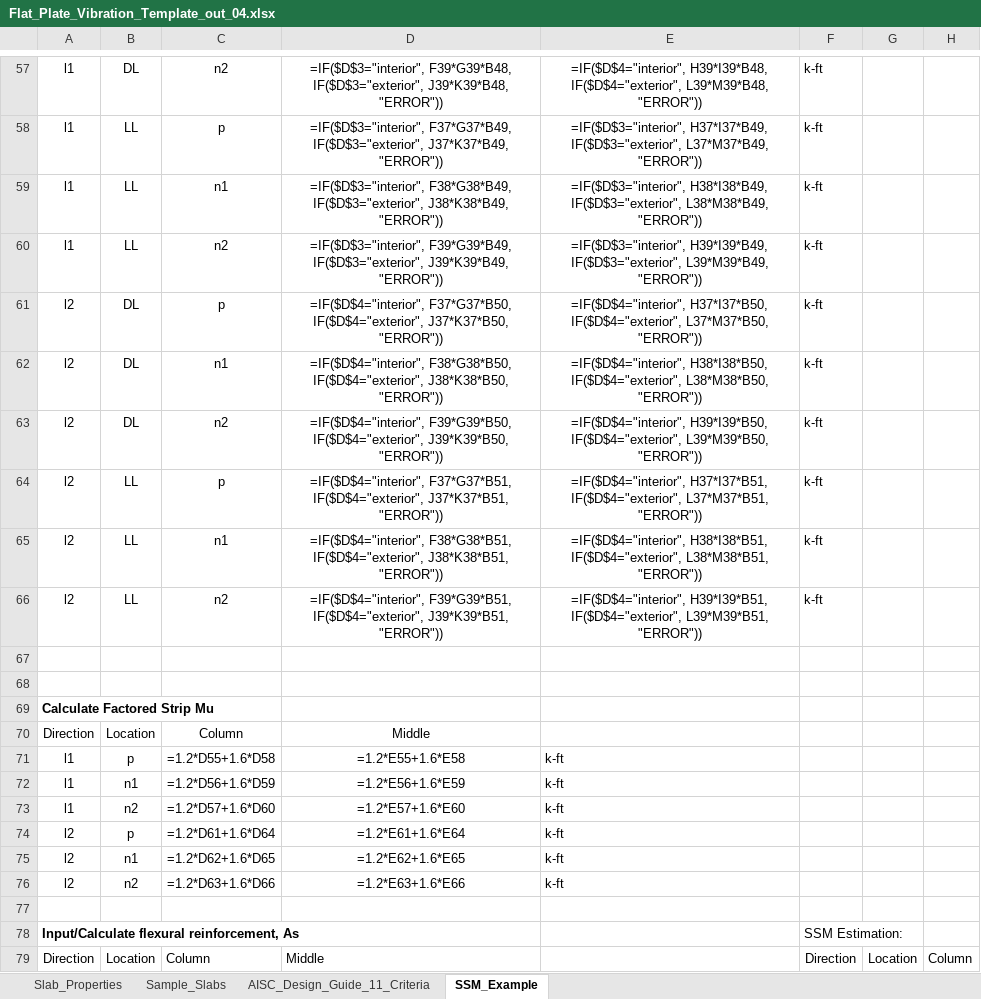
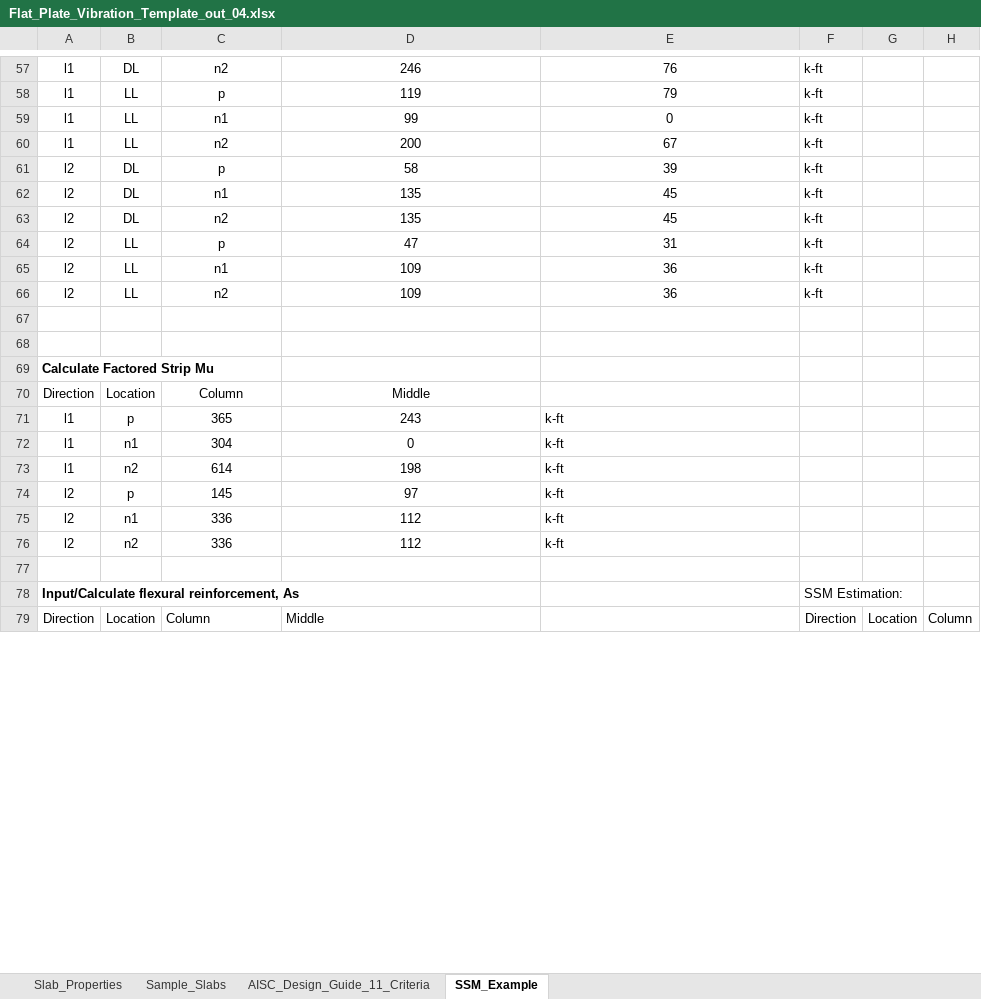
Before and after one commit to m-clare/vibraslab, an Excel workbook: Flat_Plate_Vibration_Template_out_04.xlsx, sheet SSM_Example, drawn as a sheet; only a part is shown, gaps mark what is left out; values as stored, in another font and other column widths than the file's, no borders; formulas without a stored value are shown as written; the diff covers the shown part only; the diff names each change by its address in the sheet, - before the commit and + after, or states it on an @@ line.

```diff
--- a/Flat_Plate_Vibration_Template_out_04.xlsx (sheet SSM_Example)
+++ b/Flat_Plate_Vibration_Template_out_04.xlsx (sheet SSM_Example)
-D57: =IF($D$3="interior", F39*G39*B48, IF($D$3="exterior", J39*K39*B48, "ERROR"))
+D57: 246
-E57: =IF($D$4="interior", H39*I39*B48, IF($D$4="exterior", L39*M39*B48, "ERROR"))
+E57: 76
-D58: =IF($D$3="interior", F37*G37*B49, IF($D$3="exterior", J37*K37*B49, "ERROR"))
+D58: 119
-E58: =IF($D$3="interior", H37*I37*B49, IF($D$3="exterior", L37*M37*B49, "ERROR"))
+E58: 79
-D59: =IF($D$3="interior", F38*G38*B49, IF($D$3="exterior", J38*K38*B49, "ERROR"))
+D59: 99
-E59: =IF($D$3="interior", H38*I38*B49, IF($D$3="exterior", L38*M38*B49, "ERROR"))
+E59: 0
-D60: =IF($D$3="interior", F39*G39*B49, IF($D$3="exterior", J39*K39*B49, "ERROR"))
+D60: 200
-E60: =IF($D$3="interior", H39*I39*B49, IF($D$3="exterior", L39*M39*B49, "ERROR"))
+E60: 67
-D61: =IF($D$4="interior", F37*G37*B50, IF($D$4="exterior", J37*K37*B50, "ERROR"))
+D61: 58
-E61: =IF($D$4="interior", H37*I37*B50, IF($D$4="exterior", L37*M37*B50, "ERROR"))
+E61: 39
-D62: =IF($D$4="interior", F38*G38*B50, IF($D$4="exterior", J38*K38*B50, "ERROR"))
+D62: 135
-E62: =IF($D$4="interior", H38*I38*B50, IF($D$4="exterior", L38*M38*B50, "ERROR"))
+E62: 45
-D63: =IF($D$4="interior", F39*G39*B50, IF($D$4="exterior", J39*K39*B50, "ERROR"))
+D63: 135
-E63: =IF($D$4="interior", H39*I39*B50, IF($D$4="exterior", L39*M39*B50, "ERROR"))
+E63: 45
-D64: =IF($D$4="interior", F37*G37*B51, IF($D$4="exterior", J37*K37*B51, "ERROR"))
+D64: 47
-E64: =IF($D$4="interior", H37*I37*B51, IF($D$4="exterior", L37*M37*B51, "ERROR"))
+E64: 31
-D65: =IF($D$4="interior", F38*G38*B51, IF($D$4="exterior", J38*K38*B51, "ERROR"))
+D65: 109
-E65: =IF($D$4="interior", H38*I38*B51, IF($D$4="exterior", L38*M38*B51, "ERROR"))
+E65: 36
-D66: =IF($D$4="interior", F39*G39*B51, IF($D$4="exterior", J39*K39*B51, "ERROR"))
+D66: 109
-E66: =IF($D$4="interior", H39*I39*B51, IF($D$4="exterior", L39*M39*B51, "ERROR"))
+E66: 36
-C71: =1.2*D55+1.6*D58
+C71: 365
-D71: =1.2*E55+1.6*E58
+D71: 243
-C72: =1.2*D56+1.6*D59
+C72: 304
-D72: =1.2*E56+1.6*E59
+D72: 0
-C73: =1.2*D57+1.6*D60
+C73: 614
-D73: =1.2*E57+1.6*E60
+D73: 198
-C74: =1.2*D61+1.6*D64
+C74: 145
-D74: =1.2*E61+1.6*E64
+D74: 97
-C75: =1.2*D62+1.6*D65
+C75: 336
-D75: =1.2*E62+1.6*E65
+D75: 112
-C76: =1.2*D63+1.6*D66
+C76: 336
-D76: =1.2*E63+1.6*E66
+D76: 112
```
Also changed, not shown: 6 added rows, 6 removed rows and 78 edited cells elsewhere in this sheet, sheet Sample_Slabs, sheet Slab_Properties, sheet AISC_Design_Guide_11_Criteria, 1 other file.
